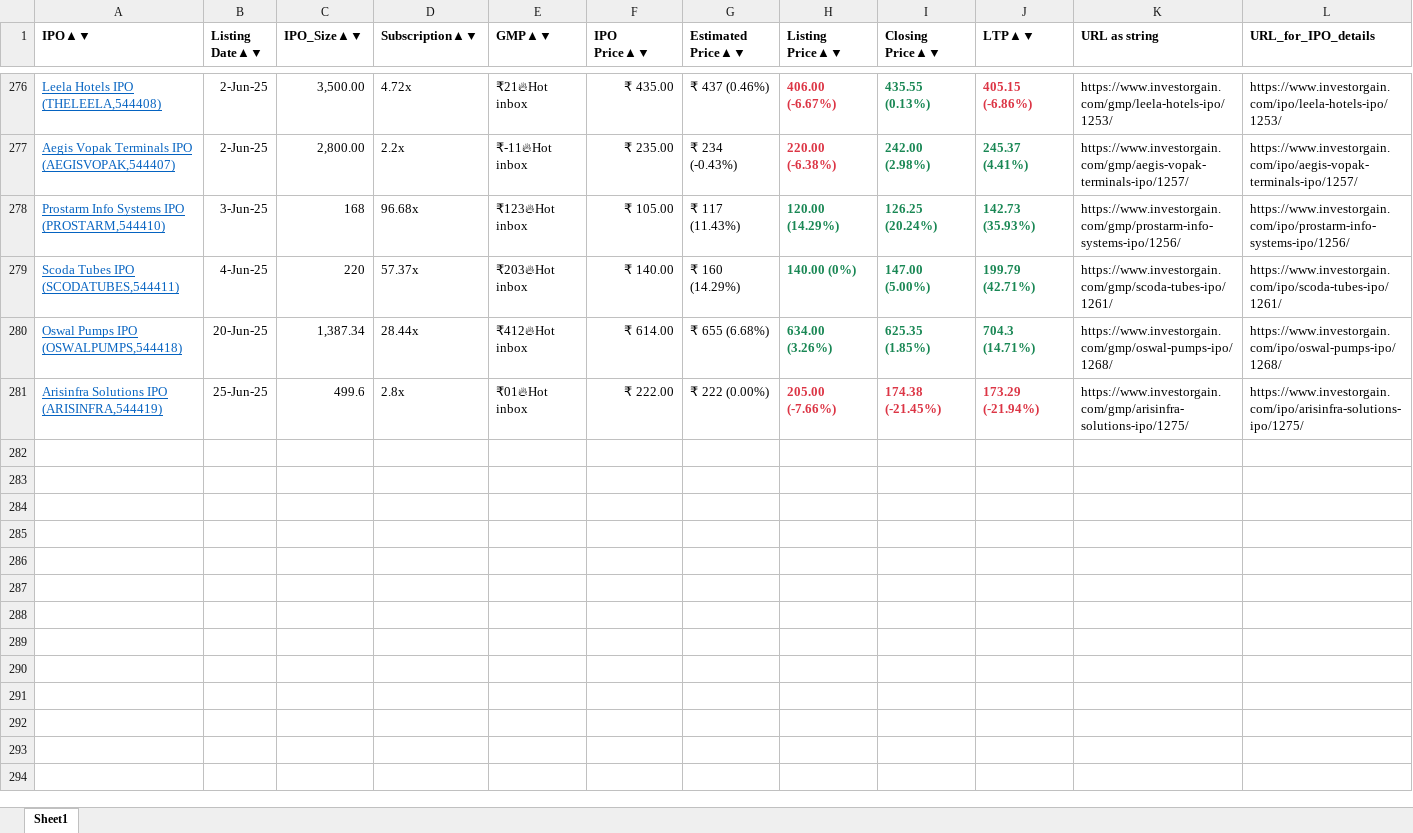
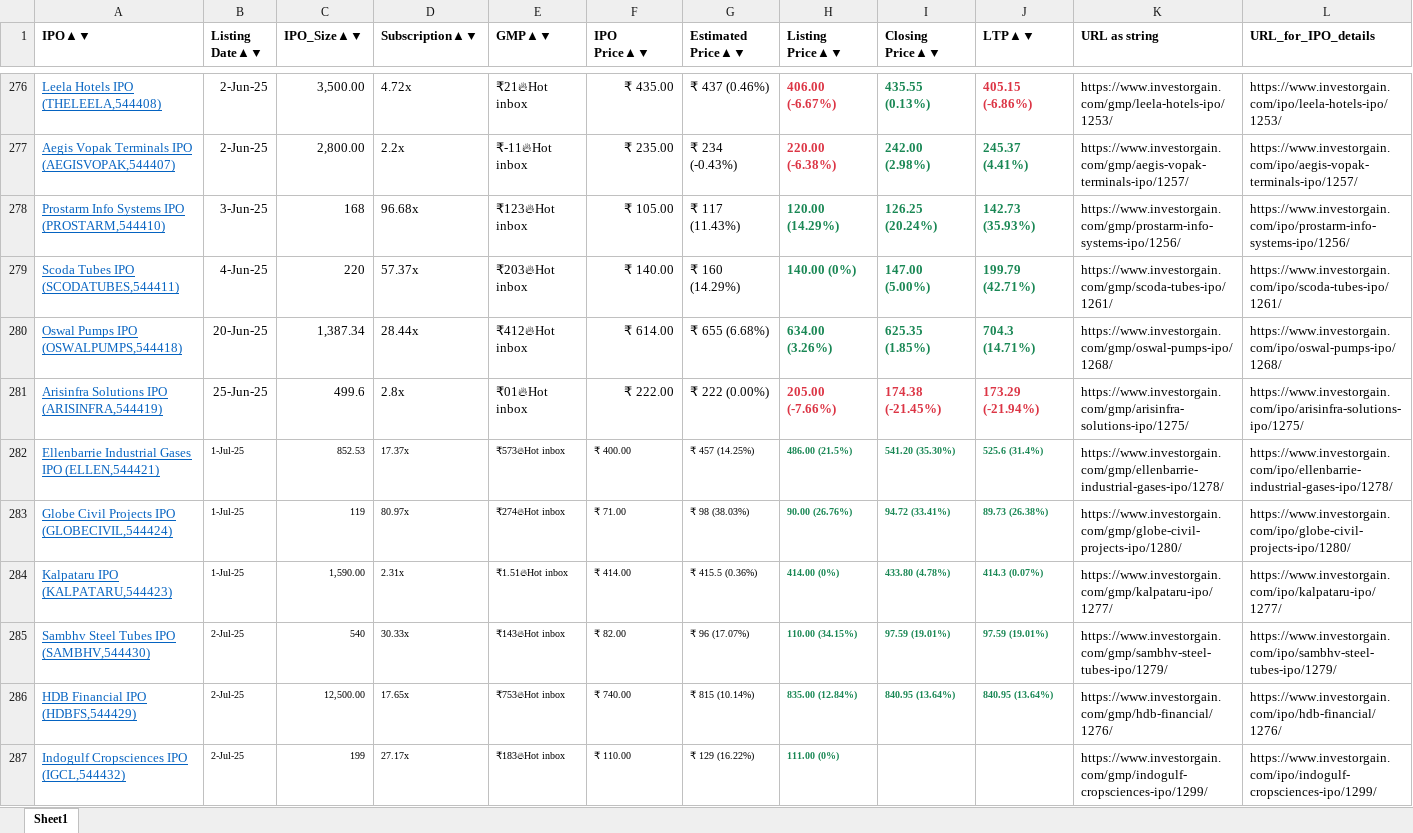
Before and after one commit to neelansh00/IPO_Price_Predictor, an Excel workbook: GMP_enabled.xlsm, sheet Sheet1, drawn as a sheet; only a part is shown, gaps mark what is left out; values as stored, in another font and other column widths than the file's, no borders; rows hold the shown columns only; the diff names each change by its address in the sheet, - before the commit and + after, or states it on an @@ line.

```diff
--- a/GMP_enabled.xlsm (sheet Sheet1)
+++ b/GMP_enabled.xlsm (sheet Sheet1)
+row 282: Ellenbarrie Industrial Gases IPO (ELLEN,544421) | 1-Jul-25 | 852.53 | 17.37x | ₹573🔥Hot inbox | ₹ 400.00 | ₹ 457 (14.25%) | 486.00 (21.5%) | 541.20 (35.30%) | 525.6 (31.4%) | https://www.investorgain.com/gmp/ellenbarrie-industrial-gases-ipo/1278/ | https://www.investorgain.com/ipo/ellenbarrie-industrial-gases-ipo/1278/
+row 283: Globe Civil Projects IPO (GLOBECIVIL,544424) | 1-Jul-25 | 119 | 80.97x | ₹274🔥Hot inbox | ₹ 71.00 | ₹ 98 (38.03%) | 90.00 (26.76%) | 94.72 (33.41%) | 89.73 (26.38%) | https://www.investorgain.com/gmp/globe-civil-projects-ipo/1280/ | https://www.investorgain.com/ipo/globe-civil-projects-ipo/1280/
+row 284: Kalpataru IPO (KALPATARU,544423) | 1-Jul-25 | 1,590.00 | 2.31x | ₹1.51🔥Hot inbox | ₹ 414.00 | ₹ 415.5 (0.36%) | 414.00 (0%) | 433.80 (4.78%) | 414.3 (0.07%) | https://www.investorgain.com/gmp/kalpataru-ipo/1277/ | https://www.investorgain.com/ipo/kalpataru-ipo/1277/
+row 285: Sambhv Steel Tubes IPO (SAMBHV,544430) | 2-Jul-25 | 540 | 30.33x | ₹143🔥Hot inbox | ₹ 82.00 | ₹ 96 (17.07%) | 110.00 (34.15%) | 97.59 (19.01%) | 97.59 (19.01%) | https://www.investorgain.com/gmp/sambhv-steel-tubes-ipo/1279/ | https://www.investorgain.com/ipo/sambhv-steel-tubes-ipo/1279/
+row 286: HDB Financial IPO (HDBFS,544429) | 2-Jul-25 | 12,500.00 | 17.65x | ₹753🔥Hot inbox | ₹ 740.00 | ₹ 815 (10.14%) | 835.00 (12.84%) | 840.95 (13.64%) | 840.95 (13.64%) | https://www.investorgain.com/gmp/hdb-financial/1276/ | https://www.investorgain.com/ipo/hdb-financial/1276/
+row 287: Indogulf Cropsciences IPO (IGCL,544432) | 2-Jul-25 | 199 | 27.17x | ₹183🔥Hot inbox | ₹ 110.00 | ₹ 129 (16.22%) | 111.00 (0%) |  |  | https://www.investorgain.com/gmp/indogulf-cropsciences-ipo/1299/ | https://www.investorgain.com/ipo/indogulf-cropsciences-ipo/1299/
```
Also changed, not shown: 4 other files.
